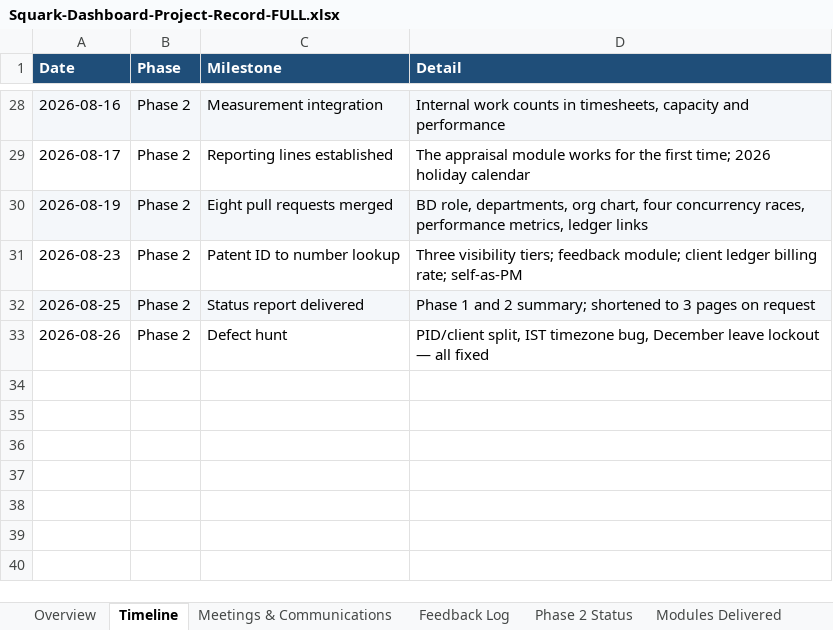
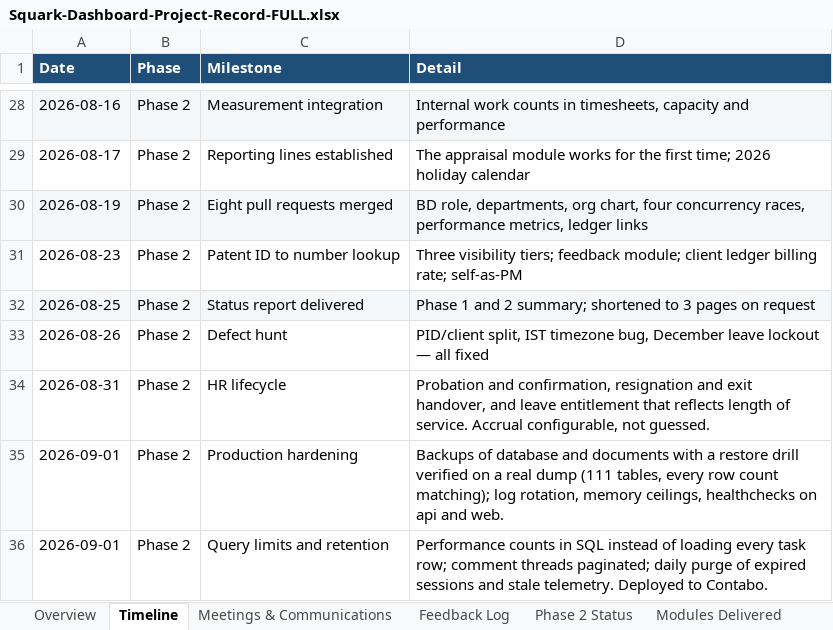
Before and after one commit to AnantSQIP/pdash, an Excel workbook: Squark-Dashboard-Project-Record-FULL.xlsx, sheet Timeline, drawn as a sheet; only a part is shown, gaps mark what is left out; values as stored, in another font and other column widths than the file's, no borders; the diff names each change by its address in the sheet, - before the commit and + after, or states it on an @@ line.

```diff
--- a/Squark-Dashboard-Project-Record-FULL.xlsx (sheet Timeline)
+++ b/Squark-Dashboard-Project-Record-FULL.xlsx (sheet Timeline)
+row 34: 2026-08-31 | Phase 2 | HR lifecycle | Probation and confirmation, resignation and exit handover, and leave entitlement that reflects length of service. Accrual configurable, not guessed.
+row 35: 2026-09-01 | Phase 2 | Production hardening | Backups of database and documents with a restore drill verified on a real dump (111 tables, every row count matching); log rotation, memory ceilings, healthchecks on api and web.
+row 36: 2026-09-01 | Phase 2 | Query limits and retention | Performance counts in SQL instead of loading every task row; comment threads paginated; daily purge of expired sessions and stale telemetry. Deployed to Contabo.
```
Also changed, not shown: sheet Commits, sheet Bugs Found & Fixed, sheet Open Items, sheet Modules Delivered, sheet Overview, sheet Daily Activity, 3 more sheets.
